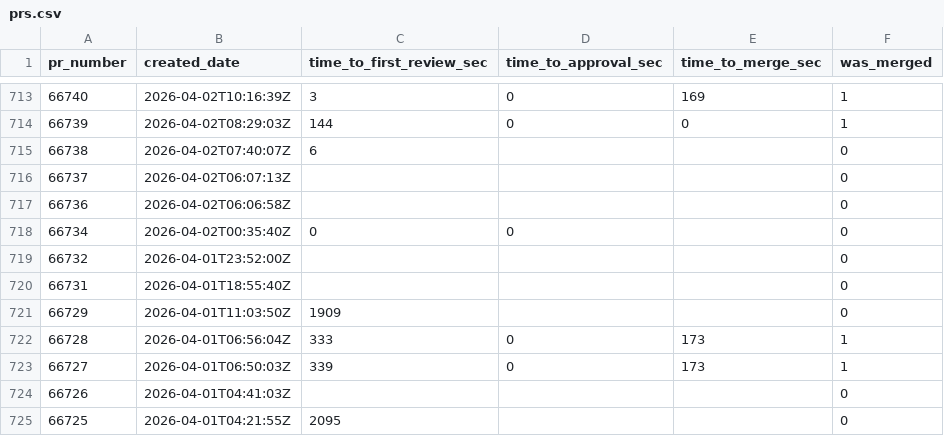
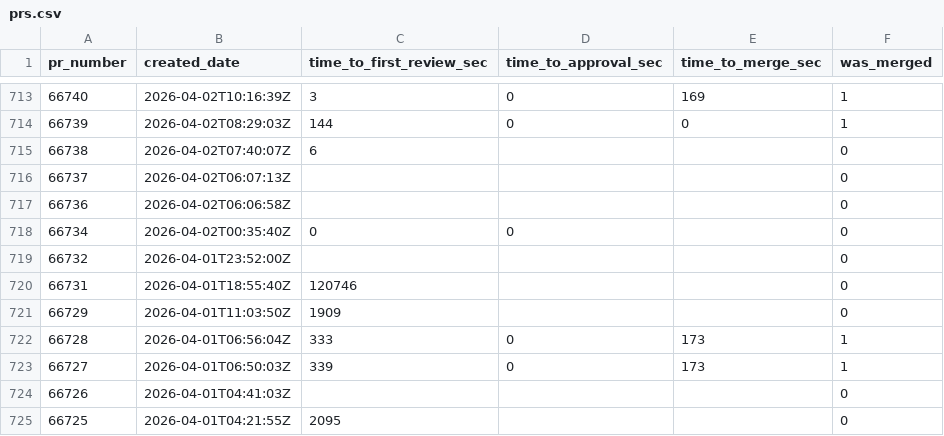
Before and after one commit to longporo/repodata, a CSV file: prs.csv, drawn as a sheet; only a part is shown, gaps mark what is left out.

```diff
--- a/prs.csv
+++ b/prs.csv
@@ -719,3 +719,3 @@ pr_number,created_date,time_to_first_review_sec,time_to_approval_sec,time_to_mer
 66732,2026-04-01T23:52:00Z,,,,0
-66731,2026-04-01T18:55:40Z,,,,0
+66731,2026-04-01T18:55:40Z,120746,,,0
 66729,2026-04-01T11:03:50Z,1909,,,0
```
